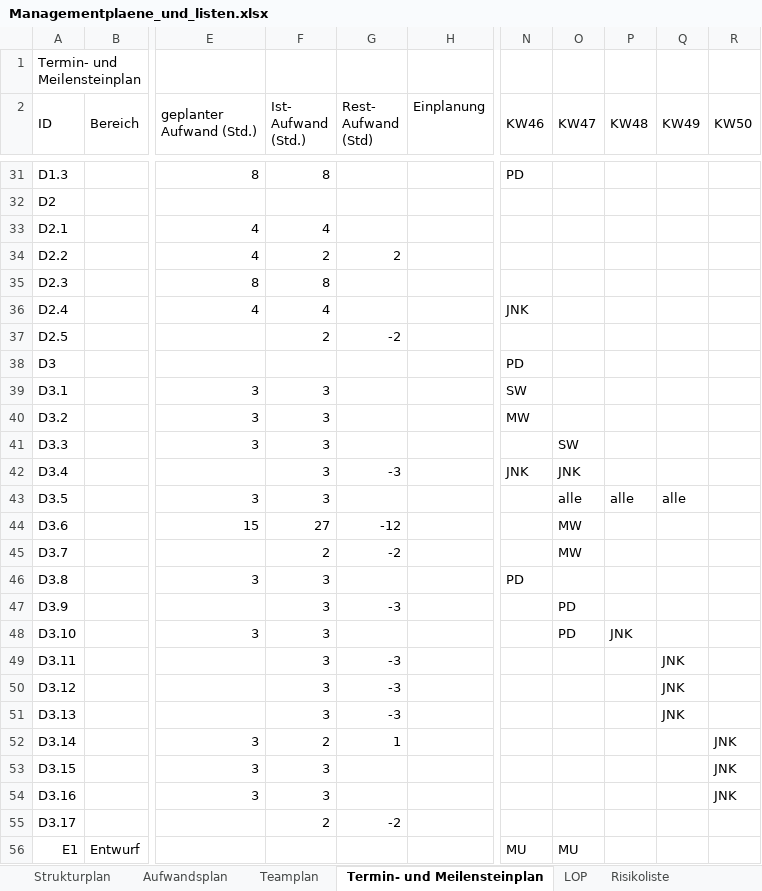
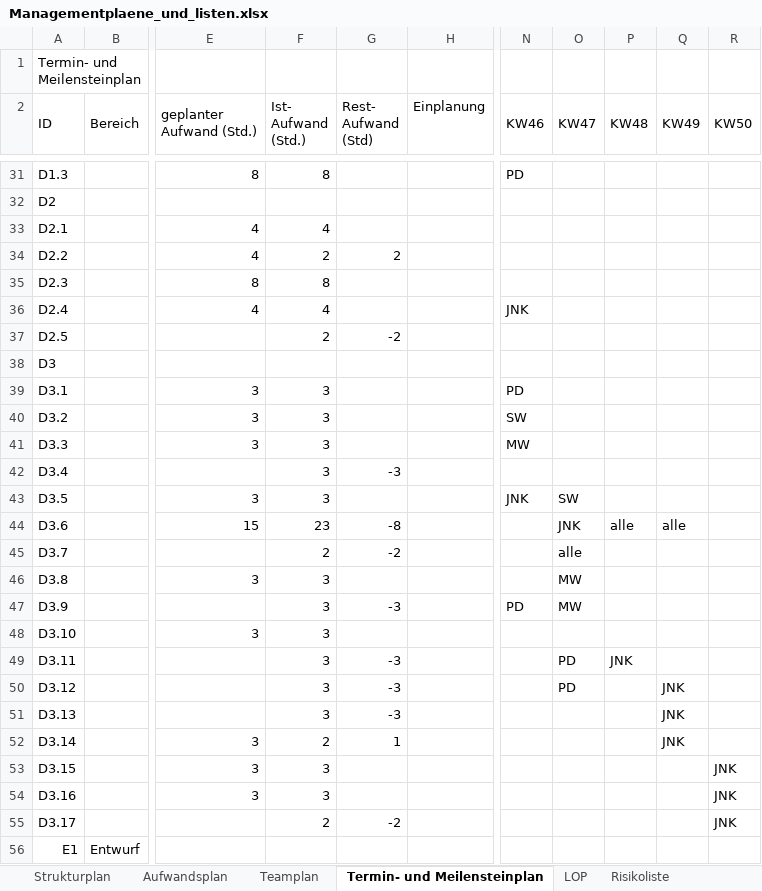
Before and after one commit to pdauwe/Softwareprojekt_BIM, an Excel workbook: Doku/Managementplaene_und_listen.xlsx, sheet Termin- und Meilensteinplan, drawn as a sheet; only a part is shown, gaps mark what is left out; values as stored, in another font and other column widths than the file's, no cell formats; the diff covers the shown part only; the diff names each change by its address in the sheet, - before the commit and + after, or states it on an @@ line.

Commit message:
Termin- und Meilensteinplan DONE

```diff
--- a/Doku/Managementplaene_und_listen.xlsx (sheet Termin- und Meilensteinplan)
+++ b/Doku/Managementplaene_und_listen.xlsx (sheet Termin- und Meilensteinplan)
-N38 (KW46): PD
+N38 (KW46): (empty)
-N39 (KW46): SW
+N39 (KW46): PD
-N40 (KW46): MW
+N40 (KW46): SW
-N41 (KW46): (empty)
+N41 (KW46): MW
-O41 (KW47): SW
+O41 (KW47): (empty)
-N42 (KW46): JNK
+N42 (KW46): (empty)
-O42 (KW47): JNK
+O42 (KW47): (empty)
-N43 (KW46): (empty)
+N43 (KW46): JNK
-O43 (KW47): alle
+O43 (KW47): SW
-P43 (KW48): alle
+P43 (KW48): (empty)
-Q43 (KW49): alle
+Q43 (KW49): (empty)
-F44 (Ist- Aufwand (Std.)): 27
+F44 (Ist- Aufwand (Std.)): 23
-G44 (Rest- Aufwand (Std)): -12
+G44 (Rest- Aufwand (Std)): -8
-O44 (KW47): MW
+O44 (KW47): JNK
-P44 (KW48): (empty)
+P44 (KW48): alle
-Q44 (KW49): (empty)
+Q44 (KW49): alle
-O45 (KW47): MW
+O45 (KW47): alle
-N46 (KW46): PD
+N46 (KW46): (empty)
-O46 (KW47): (empty)
+O46 (KW47): MW
-N47 (KW46): (empty)
+N47 (KW46): PD
-O47 (KW47): PD
+O47 (KW47): MW
-O48 (KW47): PD
+O48 (KW47): (empty)
-P48 (KW48): JNK
+P48 (KW48): (empty)
-O49:O50 (KW47): (empty)
+O49:O50 (KW47): PD
-P49 (KW48): (empty)
+P49 (KW48): JNK
-Q49 (KW49): JNK
+Q49 (KW49): (empty)
-Q52 (KW49): (empty)
+Q52 (KW49): JNK
-R52 (KW50): JNK
+R52 (KW50): (empty)
-R55 (KW50): (empty)
+R55 (KW50): JNK
-N56 (KW46): MU
+N56 (KW46): (empty)
-O56 (KW47): MU
+O56 (KW47): (empty)
```
Also changed, not shown: 4 removed rows and 81 edited cells elsewhere in this sheet, sheet Aufwandsplan, cell formats.
